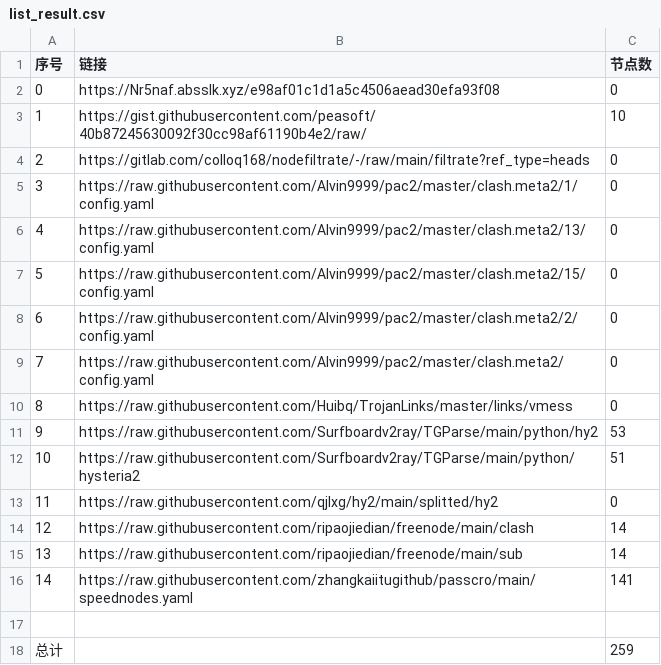
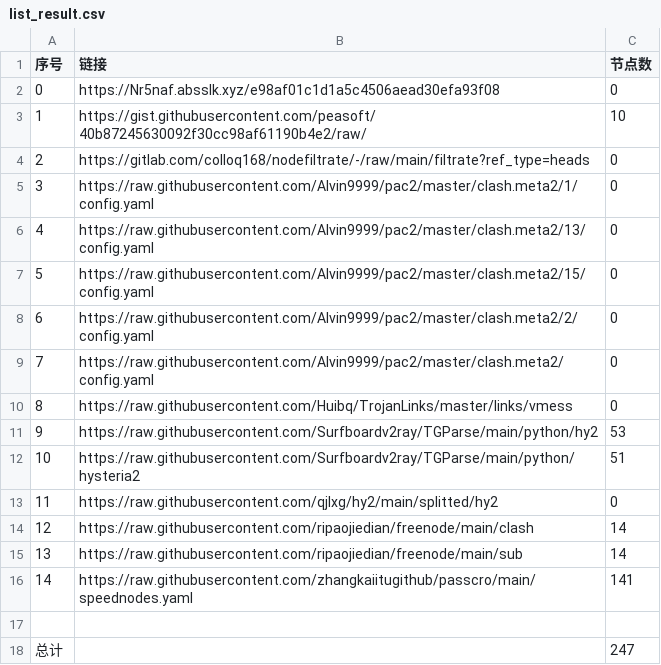
Before and after one commit to qiubei000/NoMoreWalls, a CSV file: list_result.csv, drawn as a sheet.

```diff
--- a/list_result.csv
+++ b/list_result.csv
@@ -17,2 +17,2 @@
 
-总计,,259
+总计,,247
```
Also changed, not shown: 15 other files.
